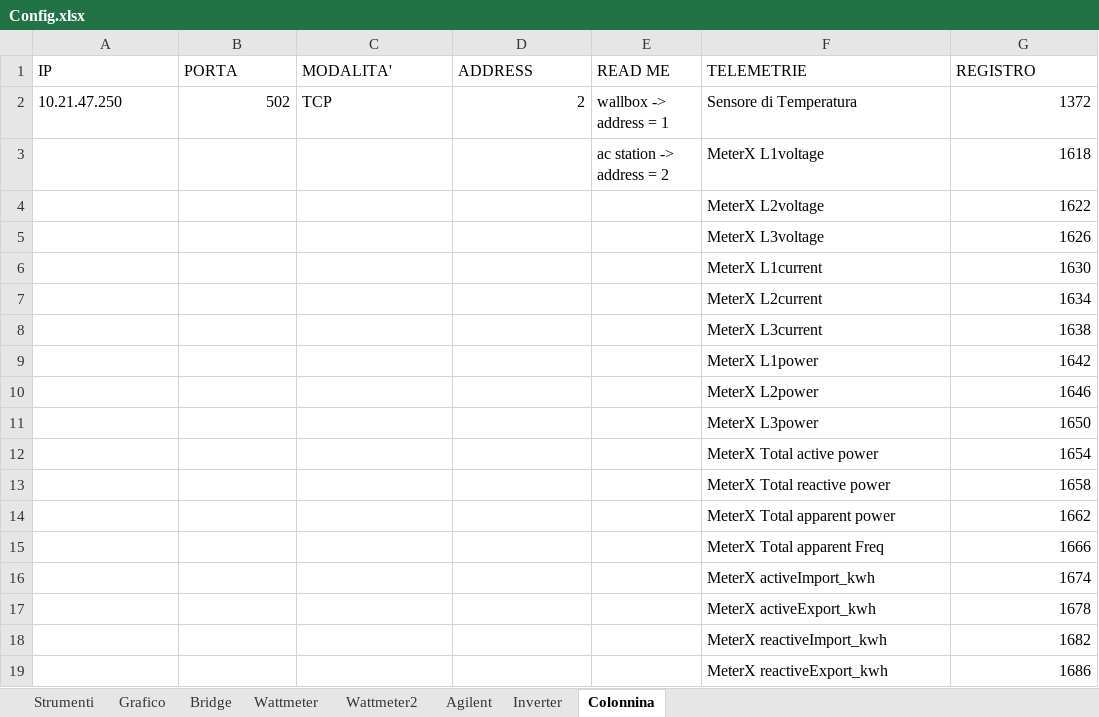
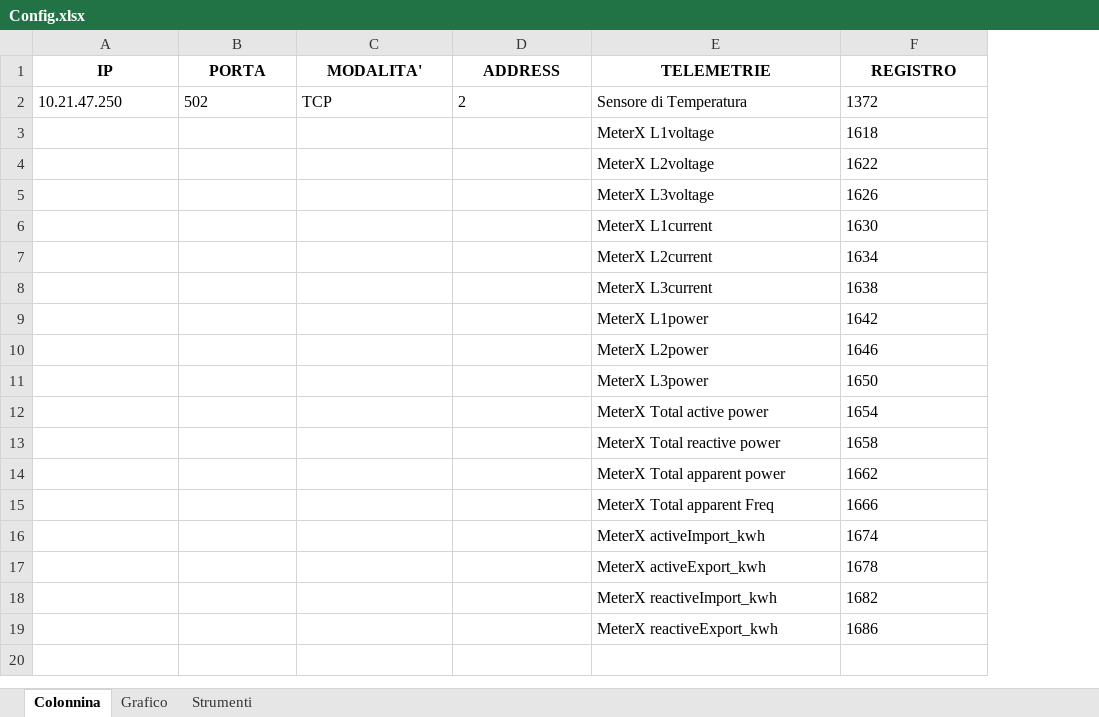
Before and after one commit to LorenzoAita/AITA---Alternative-Interactive-Testing-Analyzer, an Excel workbook: Config/Config.xlsx, sheet Colonnina, drawn as a sheet; values as stored, in another font and other column widths than the file's, no borders; removed rows and columns are numbered as before the commit, all else as after; the diff names each change by its address in the sheet, - before the commit and + after, or states it on an @@ line.

```diff
--- a/Config/Config.xlsx (sheet Colonnina)
+++ b/Config/Config.xlsx (sheet Colonnina)
-sheet tab: Bridge
-sheet tab: Wattmeter
-sheet tab: Wattmeter2
-sheet tab: Agilent
-sheet tab: Inverter
@@ sheet tab order changed: Colonnina | Grafico | Strumenti @@
-column E (READ ME), rows 2-3: wallbox -> address = 1 | ac station -> address = 2
@@ A1:D1 bold: off → on, alignment: left → center @@
@@ E1:F1 bold: off → on, alignment: left → center @@
-B2 alignment: right
+B2 alignment: left
-D2 alignment: right
+D2 alignment: left
-F2:F19 alignment: right
+F2:F19 alignment: left
```
Also changed, not shown: sheet Grafico, sheet Strumenti, 7 other files.
